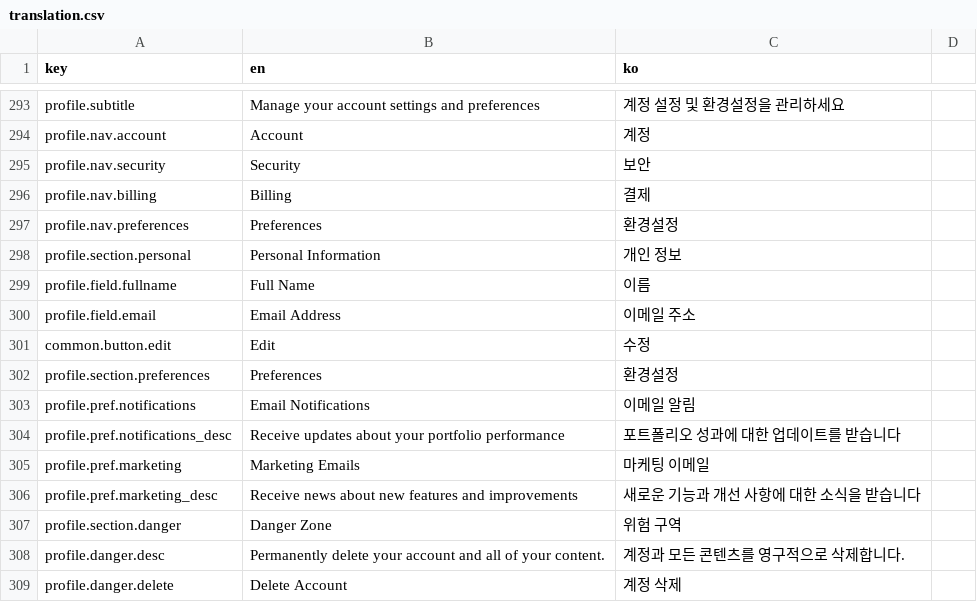
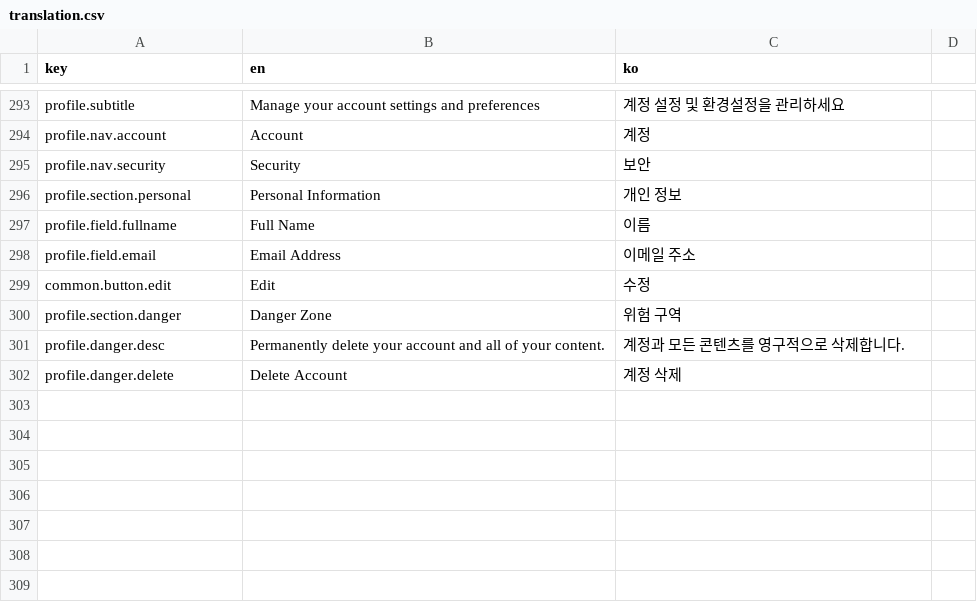
Before and after one commit to jdy8739/glassbox, a CSV file: translation/translation.csv, drawn as a sheet; only a part is shown, gaps mark what is left out.

```diff
--- a/translation/translation.csv
+++ b/translation/translation.csv
@@ -295,4 +295,2 @@ profile.nav.account,Account,계정
 profile.nav.security,Security,보안
-profile.nav.billing,Billing,결제
-profile.nav.preferences,Preferences,환경설정
 profile.section.personal,Personal Information,개인 정보
@@ -301,7 +299,2 @@ profile.field.email,Email Address,이메일 주소
 common.button.edit,Edit,수정
-profile.section.preferences,Preferences,환경설정
-profile.pref.notifications,Email Notifications,이메일 알림
-profile.pref.notifications_desc,Receive updates about your portfolio performance,포트폴리오 성과에 대한 업데이트를 받습니다
-profile.pref.marketing,Marketing Emails,마케팅 이메일
-profile.pref.marketing_desc,Receive news about new features and improvements,새로운 기능과 개선 사항에 대한 소식을 받습니다
 profile.section.danger,Danger Zone,위험 구역
```
